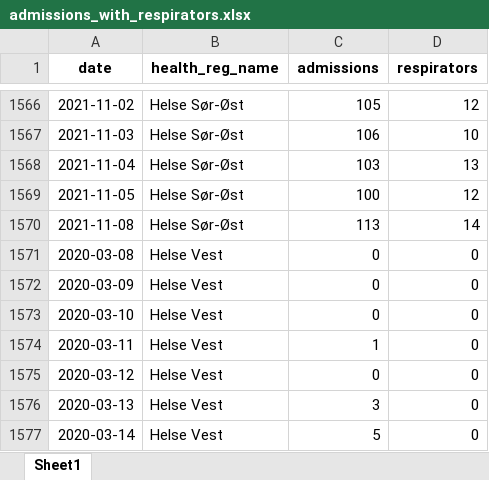
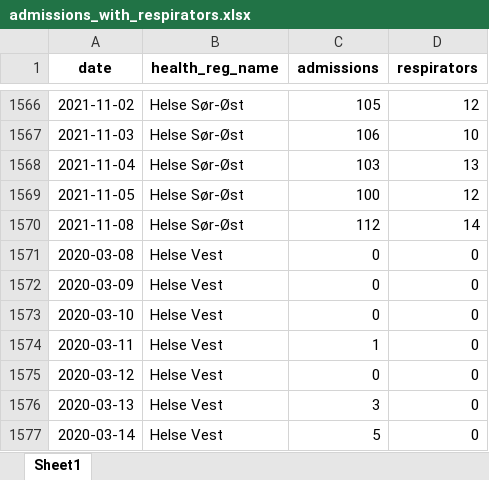
Before and after one commit to thohan88/covid19-nor-data, an Excel workbook: data/02_admissions/admissions_with_respirators.xlsx, sheet Sheet1, drawn as a sheet; only a part is shown, gaps mark what is left out; values as stored, in another font and other column widths than the file's, no borders; the diff names each change by its address in the sheet, - before the commit and + after, or states it on an @@ line.

```diff
--- a/data/02_admissions/admissions_with_respirators.xlsx (sheet Sheet1)
+++ b/data/02_admissions/admissions_with_respirators.xlsx (sheet Sheet1)
-C1570 (admissions): 113
+C1570 (admissions): 112
```
Also changed, not shown: data/01_infected/msis/municipality_and_district_wide.xlsx, data/01_infected/msis/municipality_wide.xlsx, 13 other files.
